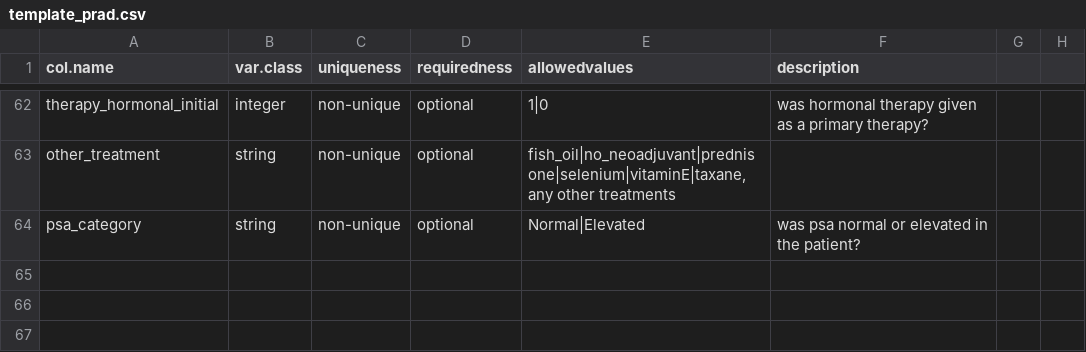
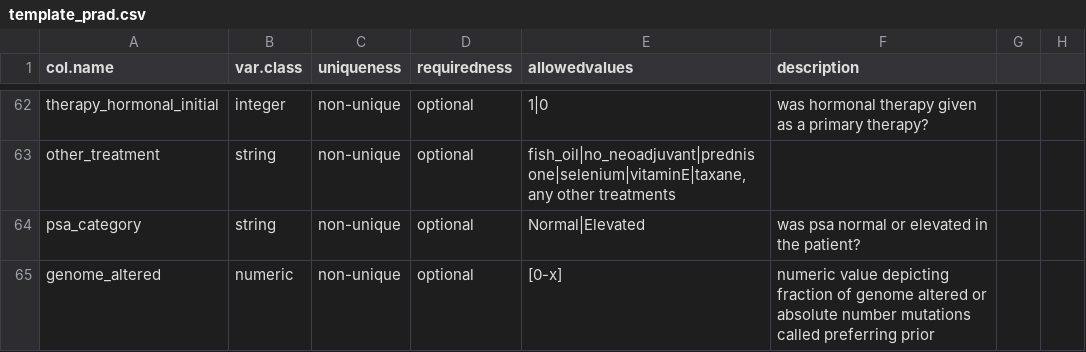
Before and after one commit to Syksy/curatedPCaData, a CSV file: data-raw/template_prad.csv, drawn as a sheet; only a part is shown, gaps mark what is left out; the diff names each change by its address in the sheet, - before the commit and + after, or states it on an @@ line.

```diff
--- a/data-raw/template_prad.csv
+++ b/data-raw/template_prad.csv
+row 65: genome_altered | numeric | non-unique | optional | [0-x] | numeric value depicting fraction of genome altered or absolute number mutations called preferring prior
```
Also changed, not shown: 6 other files.
